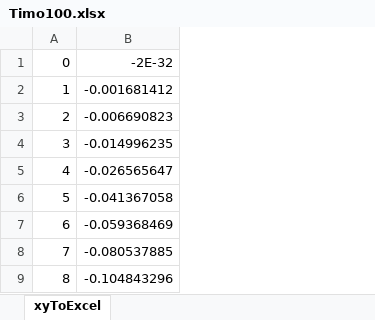
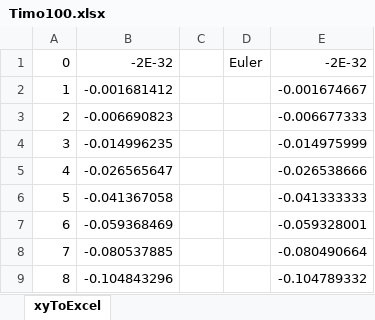
Before and after one commit to nathanbouchat/LGCIV2041_Assignment, an Excel workbook: Timo100.xlsx, sheet xyToExcel, drawn as a sheet; only a part is shown; values as stored, in another font and other column widths than the file's, no borders; charts and pictures not drawn; the diff names each change by its address in the sheet, - before the commit and + after, or states it on an @@ line.

```diff
--- a/Timo100.xlsx (sheet xyToExcel)
+++ b/Timo100.xlsx (sheet xyToExcel)
+column C, empty
+column D, row 1: Euler
+column E, rows 1-9: -2E-32 | -0.001674667 | -0.006677333 | -0.014975999 | -0.026538666 | -0.041333333 | -0.059328001 | -0.080490664 | -0.104789332
```
Also changed, not shown: charts or pictures, Timo1.xlsx, Timo10.xlsx, 31 other files.
